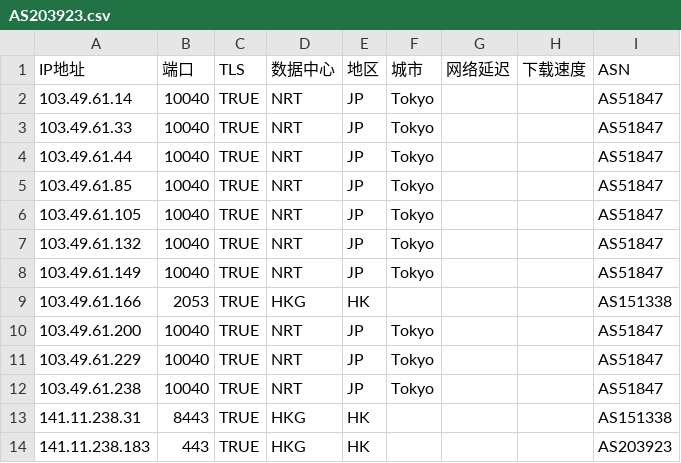
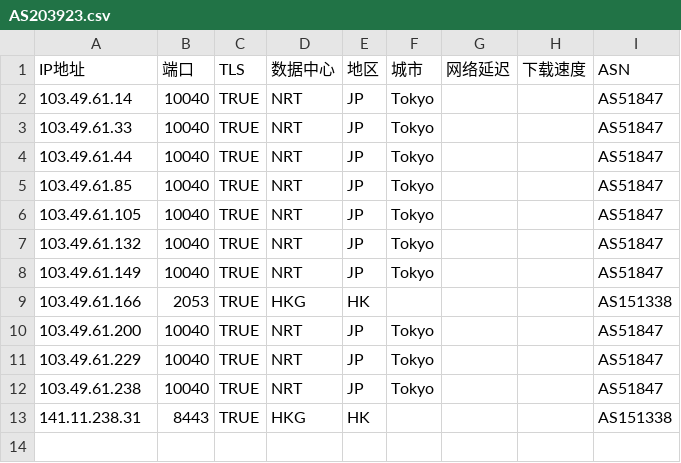
Before and after one commit to zjh327954/css, a CSV file: 优选反代ip/AS203923.csv, drawn as a sheet.

```diff
--- a/优选反代ip/AS203923.csv
+++ b/优选反代ip/AS203923.csv
@@ -13,2 +13 @@
 141.11.238.31,8443,TRUE,HKG,HK,,,,AS151338
-141.11.238.183,443,TRUE,HKG,HK,,,,AS203923
```
